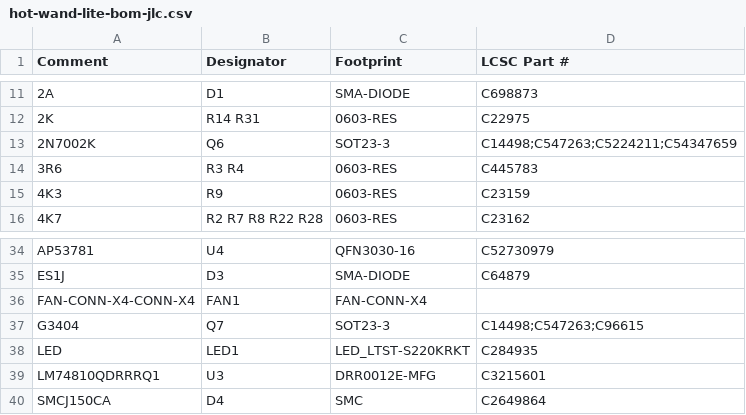
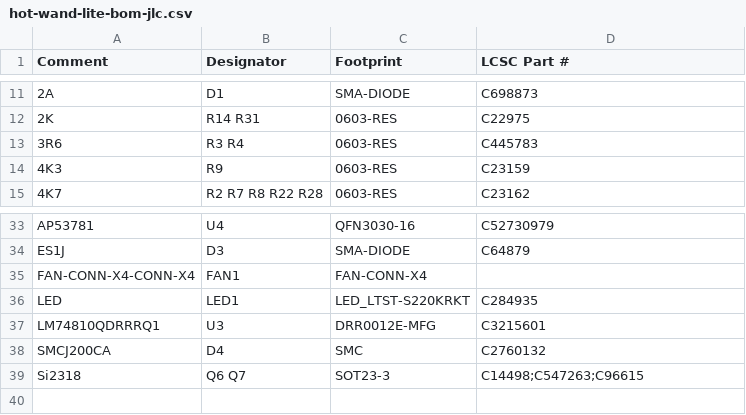
Before and after one commit to frank26080115/Hot-Wand, a CSV file: electrical/mfg-lite/hot-wand-lite-bom-jlc.csv, drawn as a sheet; only a part is shown, gaps mark what is left out.

```diff
--- a/electrical/mfg-lite/hot-wand-lite-bom-jlc.csv
+++ b/electrical/mfg-lite/hot-wand-lite-bom-jlc.csv
@@ -12,3 +12,2 @@ Comment,Designator,Footprint,LCSC Part #
 2K,R14 R31,0603-RES,C22975
-2N7002K,Q6,SOT23-3,C14498;C547263;C5224211;C54347659
 3R6,R3 R4,0603-RES,C445783
@@ -36,5 +35,5 @@ ES1J,D3,SMA-DIODE,C64879
 FAN-CONN-X4-CONN-X4,FAN1,FAN-CONN-X4,
-G3404,Q7,SOT23-3,C14498;C547263;C96615
 LED,LED1,LED_LTST-S220KRKT,C284935
 LM74810QDRRRQ1,U3,DRR0012E-MFG,C3215601
-SMCJ150CA,D4,SMC,C2649864
+SMCJ200CA,D4,SMC,C2760132
+Si2318,Q6 Q7,SOT23-3,C14498;C547263;C96615
```
Also changed, not shown: electrical/mfg-lite/hot-wand-lite-bom.csv, electrical/mfg/hot-wand-bom-jlc.csv, 12 other files.
